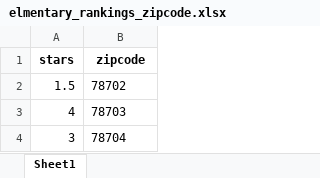
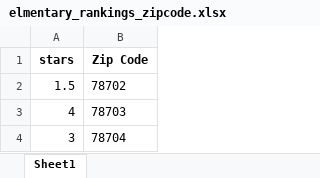
Before and after one commit to rehmanali001/Project1, an Excel workbook: elmentary_rankings_zipcode.xlsx, sheet Sheet1, drawn as a sheet; only a part is shown; values as stored, in another font and other column widths than the file's, no borders; the diff names each change by its address in the sheet, - before the commit and + after, or states it on an @@ line.

```diff
--- a/elmentary_rankings_zipcode.xlsx (sheet Sheet1)
+++ b/elmentary_rankings_zipcode.xlsx (sheet Sheet1)
-B1: zipcode
+B1: Zip Code
```
Also changed, not shown: school_rankings.xlsx, 9 other files.
